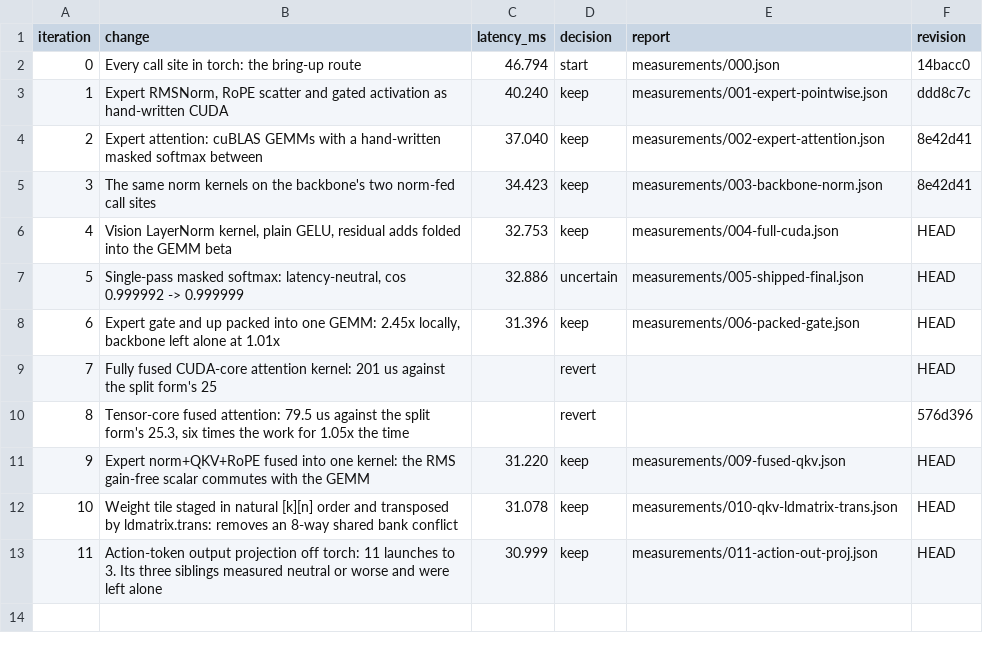
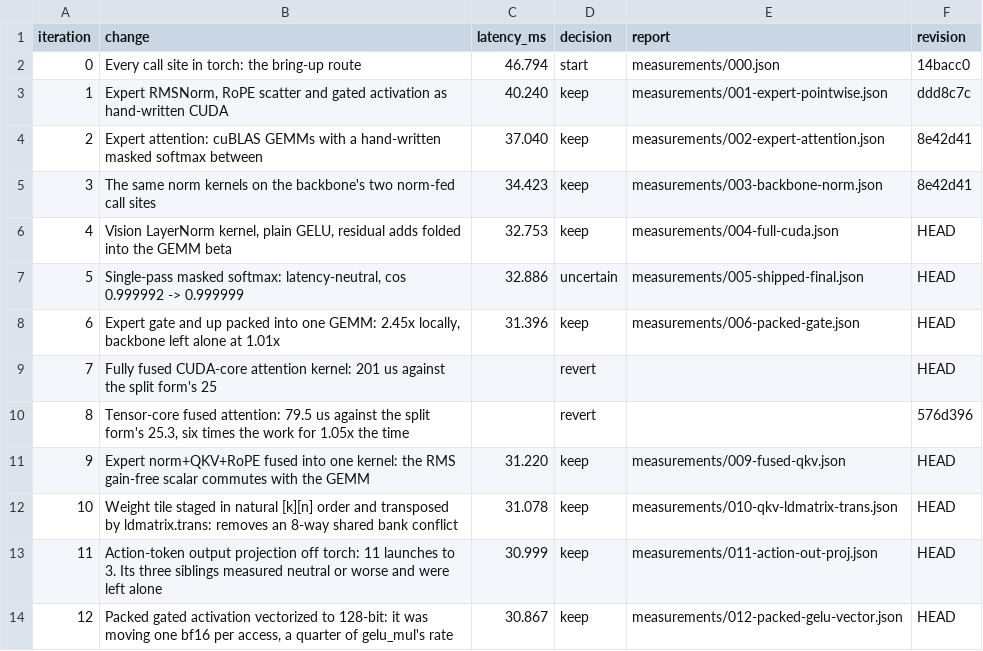
Before and after one commit to revollllt/flash-vla, a CSV file: results/pi0-rtx5090/run-01/iterations.csv, drawn as a sheet.

```diff
--- a/results/pi0-rtx5090/run-01/iterations.csv
+++ b/results/pi0-rtx5090/run-01/iterations.csv
@@ -13 +13,2 @@ iteration,change,latency_ms,decision,report,revision
 11,"Action-token output projection off torch: 11 launches to 3. Its three siblings measured neutral or worse and were left alone",30.999,keep,measurements/011-action-out-proj.json,HEAD
+12,"Packed gated activation vectorized to 128-bit: it was moving one bf16 per access, a quarter of gelu_mul's rate",30.867,keep,measurements/012-packed-gelu-vector.json,HEAD
```
Also changed, not shown: 4 other files.
